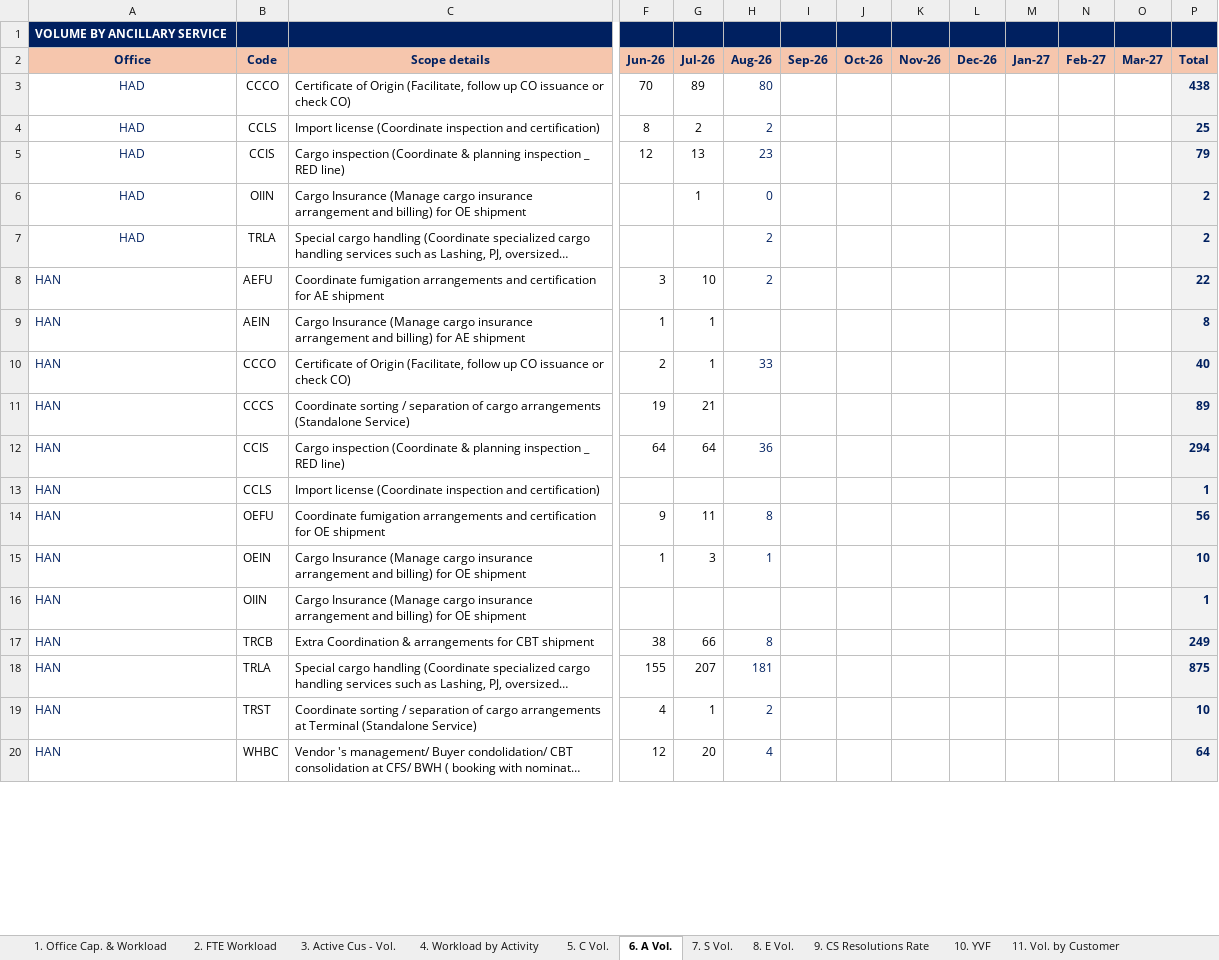
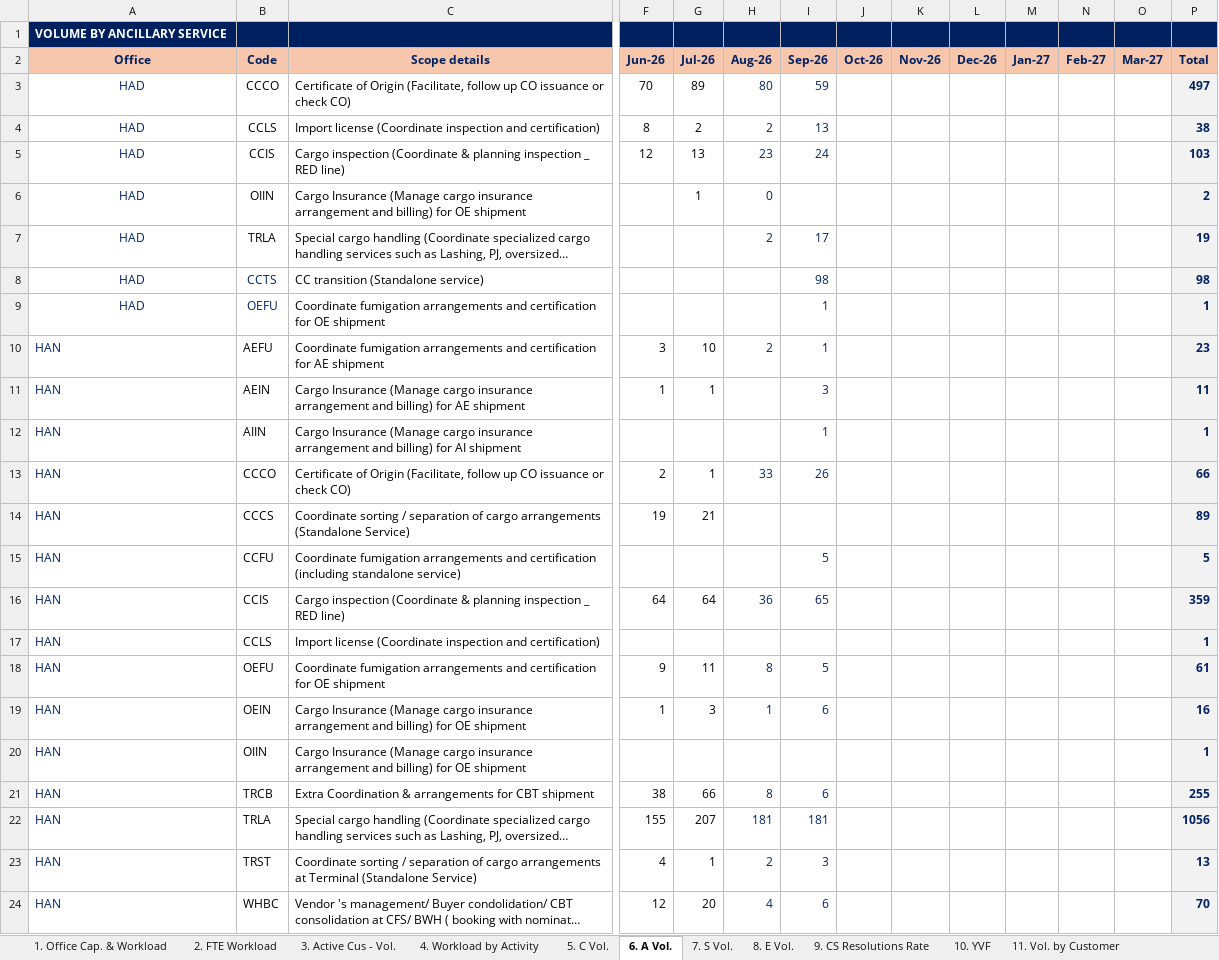
Before and after one commit to NgocYlvn/cs_workload_capacity_2026FY, an Excel workbook: (Not for Office Input) MASTER DATA SOURCE.xlsm, sheet 6. A Vol., drawn as a sheet; only a part is shown, gaps mark what is left out; long unchanged cells end in …; values as stored, in another font and other column widths than the file's, no borders; conditional formats not drawn; addresses are those after the commit; rows hold the shown columns only; the diff covers the shown part only; the diff names each change by its address in the sheet, - before the commit and + after, or states it on an @@ line.

```diff
--- a/(Not for Office Input) MASTER DATA SOURCE.xlsm (sheet 6. A Vol.)
+++ b/(Not for Office Input) MASTER DATA SOURCE.xlsm (sheet 6. A Vol.)
-I3 (Sep-26): (empty)
+I3 (Sep-26): 59
-P3 (Total): 438
+P3 (Total): 497
-I4 (Sep-26): (empty)
+I4 (Sep-26): 13
-P4 (Total): 25
+P4 (Total): 38
-I5 (Sep-26): (empty)
+I5 (Sep-26): 24
-P5 (Total): 79
+P5 (Total): 103
-I7 (Sep-26): (empty)
+I7 (Sep-26): 17
-P7 (Total): 2
+P7 (Total): 19
+row 8: HAD | CCTS | CC transition (Standalone service) |  |  |  | 98 |  |  |  |  |  |  | 98
+row 9: HAD | OEFU | Coordinate fumigation arrangements and certification for OE shipment |  |  |  | 1 |  |  |  |  |  |  | 1
-I10 (Sep-26): (empty)
+I10 (Sep-26): 1
-P10 (Total): 22
+P10 (Total): 23
-I11 (Sep-26): (empty)
+I11 (Sep-26): 3
-P11 (Total): 8
+P11 (Total): 11
+row 12: HAN | AIIN | Cargo Insurance (Manage cargo insurance arrangement and billing) for AI shipment |  |  |  | 1 |  |  |  |  |  |  | 1
-I13 (Sep-26): (empty)
+I13 (Sep-26): 26
-P13 (Total): 40
+P13 (Total): 66
+row 15: HAN | CCFU | Coordinate fumigation arrangements and certification (including standalone service) |  |  |  | 5 |  |  |  |  |  |  | 5
-I16 (Sep-26): (empty)
+I16 (Sep-26): 65
-P16 (Total): 294
+P16 (Total): 359
-I18 (Sep-26): (empty)
+I18 (Sep-26): 5
-P18 (Total): 56
+P18 (Total): 61
-I19 (Sep-26): (empty)
+I19 (Sep-26): 6
-P19 (Total): 10
+P19 (Total): 16
-I21 (Sep-26): (empty)
+I21 (Sep-26): 6
-P21 (Total): 249
+P21 (Total): 255
-I22 (Sep-26): (empty)
+I22 (Sep-26): 181
-P22 (Total): 875
+P22 (Total): 1056
-I23 (Sep-26): (empty)
+I23 (Sep-26): 3
-P23 (Total): 10
+P23 (Total): 13
-I24 (Sep-26): (empty)
+I24 (Sep-26): 6
-P24 (Total): 64
+P24 (Total): 70
```
Also changed, not shown: 83 edited cells elsewhere in this sheet, sheet 11. Vol. by Customer, sheet 4. Workload by Activity, sheet 7. S Vol., sheet 8. E Vol., sheet 10. Single service volume, sheet 2. FTE Workload, 6 more sheets, formulas that keep their value.
